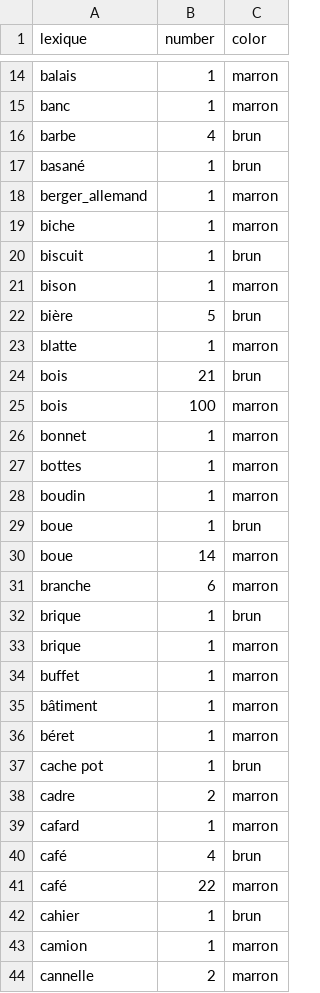
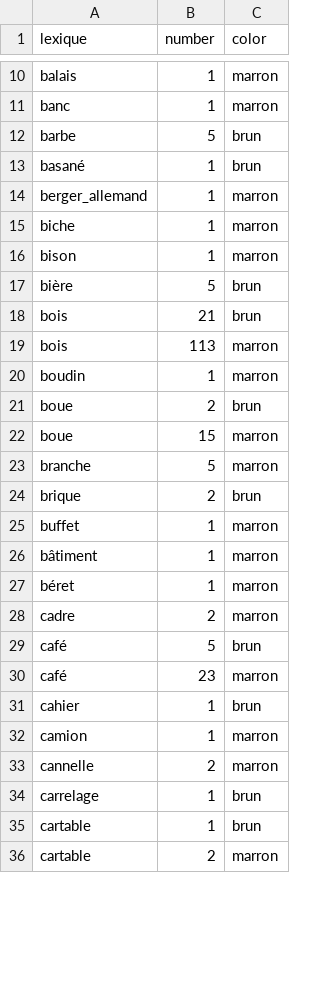
Before and after one commit to fmelanie/COLOR, a CSV file: Objets_BrunMarron.csv, drawn as a sheet; only a part is shown, gaps mark what is left out; the shorter side is filled out with more unchanged rows; the diff covers the shown part only.

Commit message:
v3 du fichier excel

```diff
--- a/Objets_BrunMarron.csv
+++ b/Objets_BrunMarron.csv
@@ -15,3 +11,3 @@ balais	1	marron
 banc	1	marron
-barbe	4	brun
+barbe	5	brun
 basané	1	brun
@@ -19,16 +15,11 @@ berger_allemand	1	marron
 biche	1	marron
-biscuit	1	brun
 bison	1	marron
 bière	5	brun
-blatte	1	marron
 bois	21	brun
-bois	100	marron
-bonnet	1	marron
-bottes	1	marron
+bois	113	marron
 boudin	1	marron
-boue	1	brun
-boue	14	marron
-branche	6	marron
-brique	1	brun
-brique	1	marron
+boue	2	brun
+boue	15	marron
+branche	5	marron
+brique	2	brun
 buffet	1	marron
@@ -36,7 +27,5 @@ bâtiment	1	marron
 béret	1	marron
-cache pot	1	brun
 cadre	2	marron
-cafard	1	marron
-café	4	brun
-café	22	marron
+café	5	brun
+café	23	marron
 cahier	1	brun
```
Also changed, not shown: 33 removed rows and 52 edited cells elsewhere in this file, lstCouleur.csv, objBrun.csv, 2 other files.
